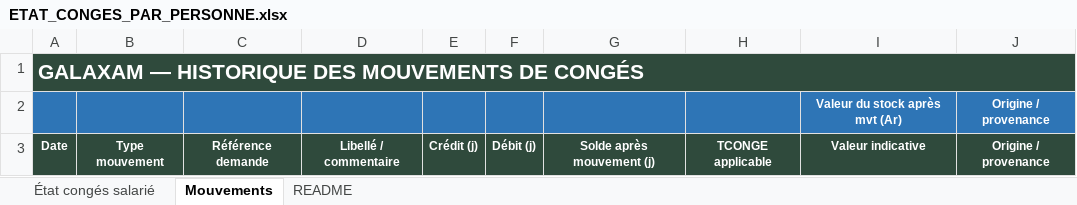
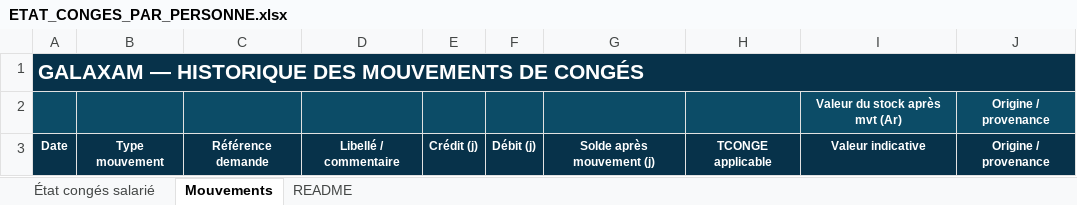
Before and after one commit to Tnyaina/GALAXAM-SIRH, an Excel workbook: backend/src/main/resources/templates/annuel/ETAT_CONGES_PAR_PERSONNE.xlsx, sheet Mouvements, drawn as a sheet; values as stored, in another font and other column widths than the file's, no borders; the diff names each change by its address in the sheet, - before the commit and + after, or states it on an @@ line.

```diff
--- a/backend/src/main/resources/templates/annuel/ETAT_CONGES_PAR_PERSONNE.xlsx (sheet Mouvements)
+++ b/backend/src/main/resources/templates/annuel/ETAT_CONGES_PAR_PERSONNE.xlsx (sheet Mouvements)
-A1 fill: #2F4A3C
+A1 fill: #07324A
-A2:J2 fill: #2E75B6
+A2:J2 fill: #0C4C67
-A3:J3 fill: #2F4A3C
+A3:J3 fill: #07324A
```
Also changed, not shown: sheet État congés salarié, sheet README, backend/src/main/resources/templates/annuel/GRAND_RECAP_CONGES_VALORISES.xlsx, backend/src/main/resources/templates/annuel/RECAP_ANNUEL_PAIE.xlsx, 35 other files.
